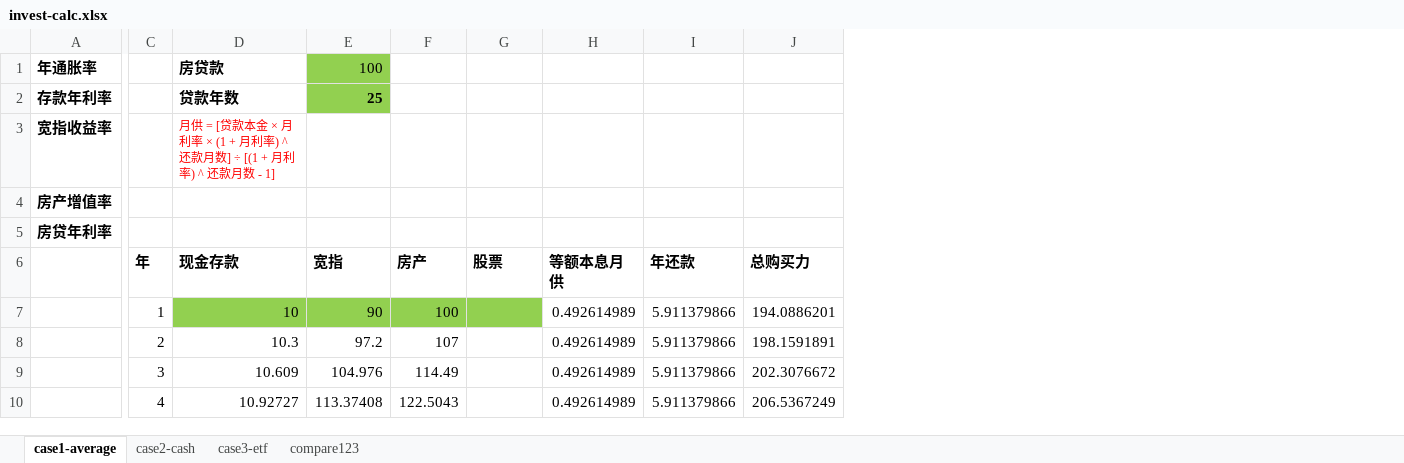
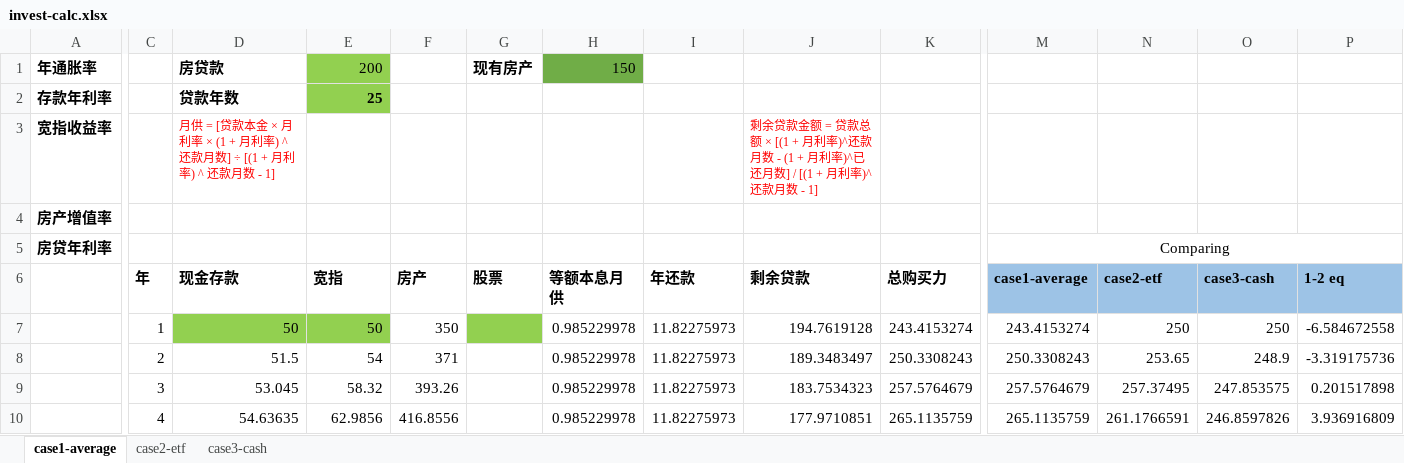
Before and after one commit to yysyp/okay-examples, an Excel workbook: doc41/principle/calc/invest-calc.xlsx, sheet case1-average, drawn as a sheet; only a part is shown, gaps mark what is left out; values as stored, in another font and other column widths than the file's, no borders; addresses are those after the commit; the diff covers the shown part only; the diff names each change by its address in the sheet, - before the commit and + after, or states it on an @@ line.

```diff
--- a/doc41/principle/calc/invest-calc.xlsx (sheet case1-average)
+++ b/doc41/principle/calc/invest-calc.xlsx (sheet case1-average)
-sheet tab: case2-cash
-sheet tab: case3-etf
-sheet tab: compare123
+sheet tab: case2-etf
+sheet tab: case3-cash
+column J (剩余贷款), row 3: 剩余贷款金额 = 贷款总额 × [(1 + 月利率)^还款月数 - (1 + 月利率)^已还月数] / [(1 + 月利率)^还款月数 - 1]; rows 7-10: 194.7619128 | 189.3483497 | 183.7534323 | 177.9710851
+column M (case1-average), row 5: Comparing; rows 7-10: 243.4153274 | 250.3308243 | 257.5764679 | 265.1135759
+column N (case2-etf), rows 7-10: 250 | 253.65 | 257.37495 | 261.1766591
+column O (case3-cash), rows 7-10: 250 | 248.9 | 247.853575 | 246.8597826
+column P (1-2 eq), rows 7-10: -6.584672558 | -3.319175736 | 0.201517898 | 3.936916809
-E1 (宽指): 100
+E1 (宽指): 200
-G1 (股票): (empty)
+G1 (股票): 现有房产
-H1 (等额本息月供): (empty)
+H1 (等额本息月供): 150
-H1 fill: none
+H1 fill: #70AD47
-D7 (现金存款): 10
+D7 (现金存款): 50
-E7 (宽指): 90
+E7 (宽指): 50
-F7 (房产): 100
+F7 (房产): 350
-F7 fill: #92D050
+F7 fill: none
-H7:H10 (等额本息月供): 0.492614989
+H7:H10 (等额本息月供): 0.985229978
-I7:I10 (年还款): 5.911379866
+I7:I10 (年还款): 11.82275973
-K7 (总购买力): 194.0886201
+K7 (总购买力): 243.4153274
-D8 (现金存款): 10.3
+D8 (现金存款): 51.5
-E8 (宽指): 97.2
+E8 (宽指): 54
-F8 (房产): 107
+F8 (房产): 371
-K8 (总购买力): 198.1591891
+K8 (总购买力): 250.3308243
-D9 (现金存款): 10.609
+D9 (现金存款): 53.045
-E9 (宽指): 104.976
+E9 (宽指): 58.32
-F9 (房产): 114.49
+F9 (房产): 393.26
-K9 (总购买力): 202.3076672
+K9 (总购买力): 257.5764679
-D10 (现金存款): 10.92727
+D10 (现金存款): 54.63635
-E10 (宽指): 113.37408
+E10 (宽指): 62.9856
-F10 (房产): 122.5043
+F10 (房产): 416.8556
-K10 (总购买力): 206.5367249
+K10 (总购买力): 265.1135759
```
Also changed, not shown: 1 added column, 157 edited cells and cell formats elsewhere in this sheet.
